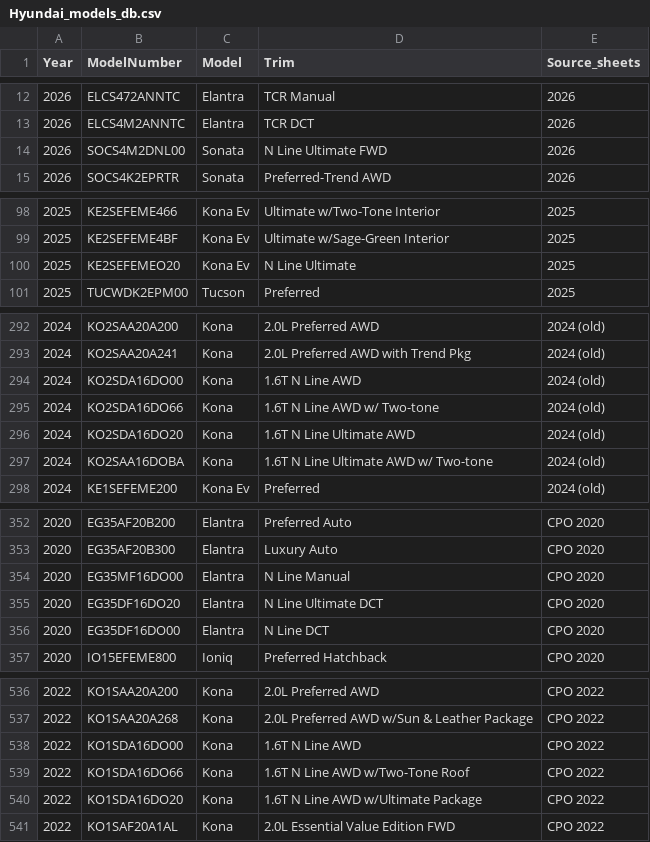
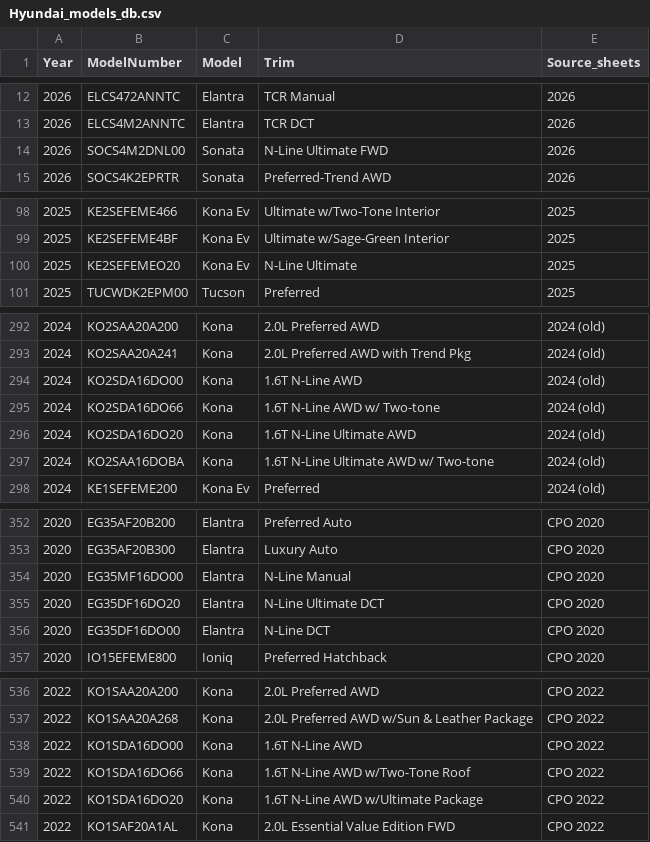
Before and after one commit to MeliPax/OEM_Accessories_v1, a CSV file: database/dbs/Hyundai_models_db.csv, drawn as a sheet; only a part is shown, gaps mark what is left out; the diff covers the shown part only.

```diff
--- a/database/dbs/Hyundai_models_db.csv
+++ b/database/dbs/Hyundai_models_db.csv
@@ -13,3 +13,3 @@ Year,ModelNumber,Model,Trim,Source_sheets
 2026,ELCS4M2ANNTC,Elantra,TCR DCT,2026
-2026,SOCS4M2DNL00,Sonata,N Line Ultimate FWD,2026
+2026,SOCS4M2DNL00,Sonata,N-Line Ultimate FWD,2026
 2026,SOCS4K2EPRTR,Sonata,Preferred-Trend AWD,2026
@@ -99,3 +99,3 @@ Year,ModelNumber,Model,Trim,Source_sheets
 2025,KE2SEFEME4BF,Kona Ev,Ultimate w/Sage-Green Interior,2025
-2025,KE2SEFEMEO20,Kona Ev,N Line Ultimate,2025
+2025,KE2SEFEMEO20,Kona Ev,N-Line Ultimate,2025
 2025,TUCWDK2EPM00,Tucson,Preferred,2025
@@ -293,6 +293,6 @@ Year,ModelNumber,Model,Trim,Source_sheets
 2024,KO2SAA20A241,Kona,2.0L Preferred AWD with Trend Pkg,2024 (old)
-2024,KO2SDA16DO00,Kona,1.6T N Line AWD,2024 (old)
-2024,KO2SDA16DO66,Kona,1.6T N Line AWD w/ Two-tone,2024 (old)
-2024,KO2SDA16DO20,Kona,1.6T N Line Ultimate AWD,2024 (old)
-2024,KO2SAA16DOBA,Kona,1.6T N Line Ultimate AWD w/ Two-tone,2024 (old)
+2024,KO2SDA16DO00,Kona,1.6T N-Line AWD,2024 (old)
+2024,KO2SDA16DO66,Kona,1.6T N-Line AWD w/ Two-tone,2024 (old)
+2024,KO2SDA16DO20,Kona,1.6T N-Line Ultimate AWD,2024 (old)
+2024,KO2SAA16DOBA,Kona,1.6T N-Line Ultimate AWD w/ Two-tone,2024 (old)
 2024,KE1SEFEME200,Kona Ev,Preferred,2024 (old)
@@ -353,5 +353,5 @@ Year,ModelNumber,Model,Trim,Source_sheets
 2020,EG35AF20B300,Elantra,Luxury Auto,CPO 2020
-2020,EG35MF16DO00,Elantra,N Line Manual,CPO 2020
-2020,EG35DF16DO20,Elantra,N Line Ultimate DCT,CPO 2020
-2020,EG35DF16DO00,Elantra,N Line DCT,CPO 2020
+2020,EG35MF16DO00,Elantra,N-Line Manual,CPO 2020
+2020,EG35DF16DO20,Elantra,N-Line Ultimate DCT,CPO 2020
+2020,EG35DF16DO00,Elantra,N-Line DCT,CPO 2020
 2020,IO15EFEME800,Ioniq,Preferred Hatchback,CPO 2020
@@ -537,5 +537,5 @@ Year,ModelNumber,Model,Trim,Source_sheets
 2022,KO1SAA20A268,Kona,2.0L Preferred AWD w/Sun & Leather Package,CPO 2022
-2022,KO1SDA16DO00,Kona,1.6T N Line AWD,CPO 2022
-2022,KO1SDA16DO66,Kona,1.6T N Line AWD w/Two-Tone Roof,CPO 2022
-2022,KO1SDA16DO20,Kona,1.6T N Line AWD w/Ultimate Package,CPO 2022
+2022,KO1SDA16DO00,Kona,1.6T N-Line AWD,CPO 2022
+2022,KO1SDA16DO66,Kona,1.6T N-Line AWD w/Two-Tone Roof,CPO 2022
+2022,KO1SDA16DO20,Kona,1.6T N-Line AWD w/Ultimate Package,CPO 2022
 2022,KO1SAF20A1AL,Kona,2.0L Essential Value Edition FWD,CPO 2022
```
Also changed, not shown: 27 edited cells elsewhere in this file, 4 other files.
